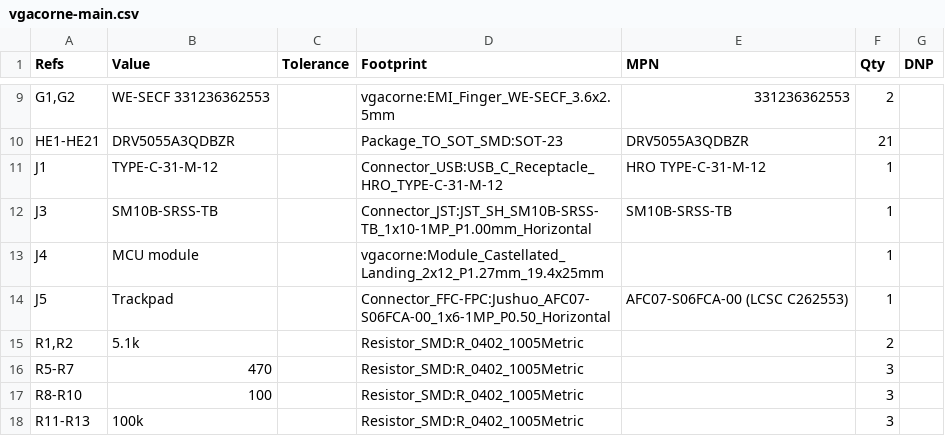
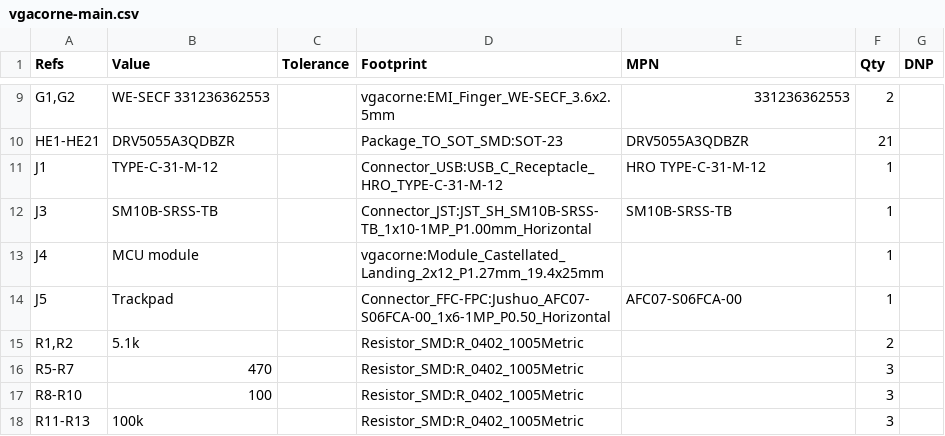
Before and after one commit to antwang0/VGACorne, a CSV file: hardware/bom/vgacorne-main.csv, drawn as a sheet; only a part is shown, gaps mark what is left out.

```diff
--- a/hardware/bom/vgacorne-main.csv
+++ b/hardware/bom/vgacorne-main.csv
@@ -13,3 +13,3 @@
 "J4","MCU module","","vgacorne:Module_Castellated_Landing_2x12_P1.27mm_19.4x25mm","","1",""
-"J5","Trackpad","","Connector_FFC-FPC:Jushuo_AFC07-S06FCA-00_1x6-1MP_P0.50_Horizontal","AFC07-S06FCA-00 (LCSC C262553)","1",""
+"J5","Trackpad","","Connector_FFC-FPC:Jushuo_AFC07-S06FCA-00_1x6-1MP_P0.50_Horizontal","AFC07-S06FCA-00","1",""
 "R1,R2","5.1k","","Resistor_SMD:R_0402_1005Metric","","2",""
```
Also changed, not shown: 6 other files.
